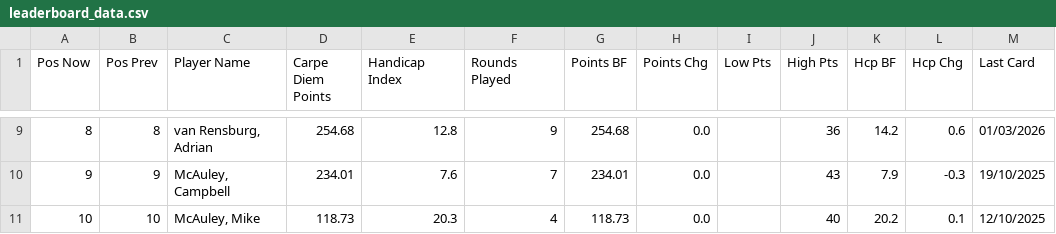
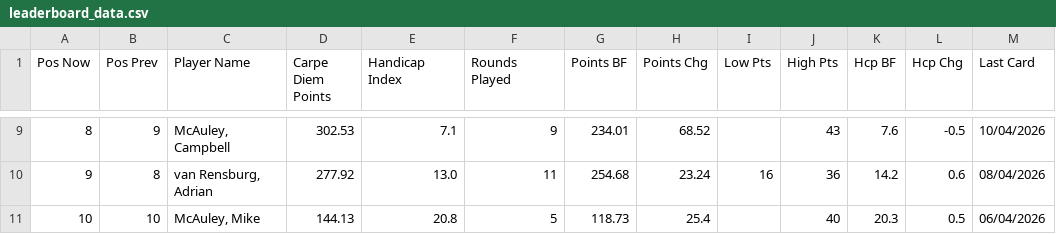
Before and after one commit to PeterM480/carpe-diem-leaderboard, a CSV file: leaderboard_data.csv, drawn as a sheet; only a part is shown, gaps mark what is left out; the diff covers the shown part only.

```diff
--- a/leaderboard_data.csv
+++ b/leaderboard_data.csv
@@ -9,3 +9,3 @@ Pos Now,Pos Prev,Player Name,Carpe Diem Points,Handicap Index,Rounds Played,Poin
-8,8,"van Rensburg, Adrian",254.68,12.8,9,254.68,0.0,,36,14.2,0.6,01/03/2026
-9,9,"McAuley, Campbell",234.01,7.6,7,234.01,0.0,,43,7.9,-0.3,19/10/2025
-10,10,"McAuley, Mike",118.73,20.3,4,118.73,0.0,,40,20.2,0.1,12/10/2025
+8,9,"McAuley, Campbell",302.53,7.1,9,234.01,68.52,,43,7.6,-0.5,10/04/2026
+9,8,"van Rensburg, Adrian",277.92,13.0,11,254.68,23.24,16,36,14.2,0.6,08/04/2026
+10,10,"McAuley, Mike",144.13,20.8,5,118.73,25.4,,40,20.3,0.5,06/04/2026
```
Also changed, not shown: 1 added row, 1 removed row and 46 edited cells elsewhere in this file.
